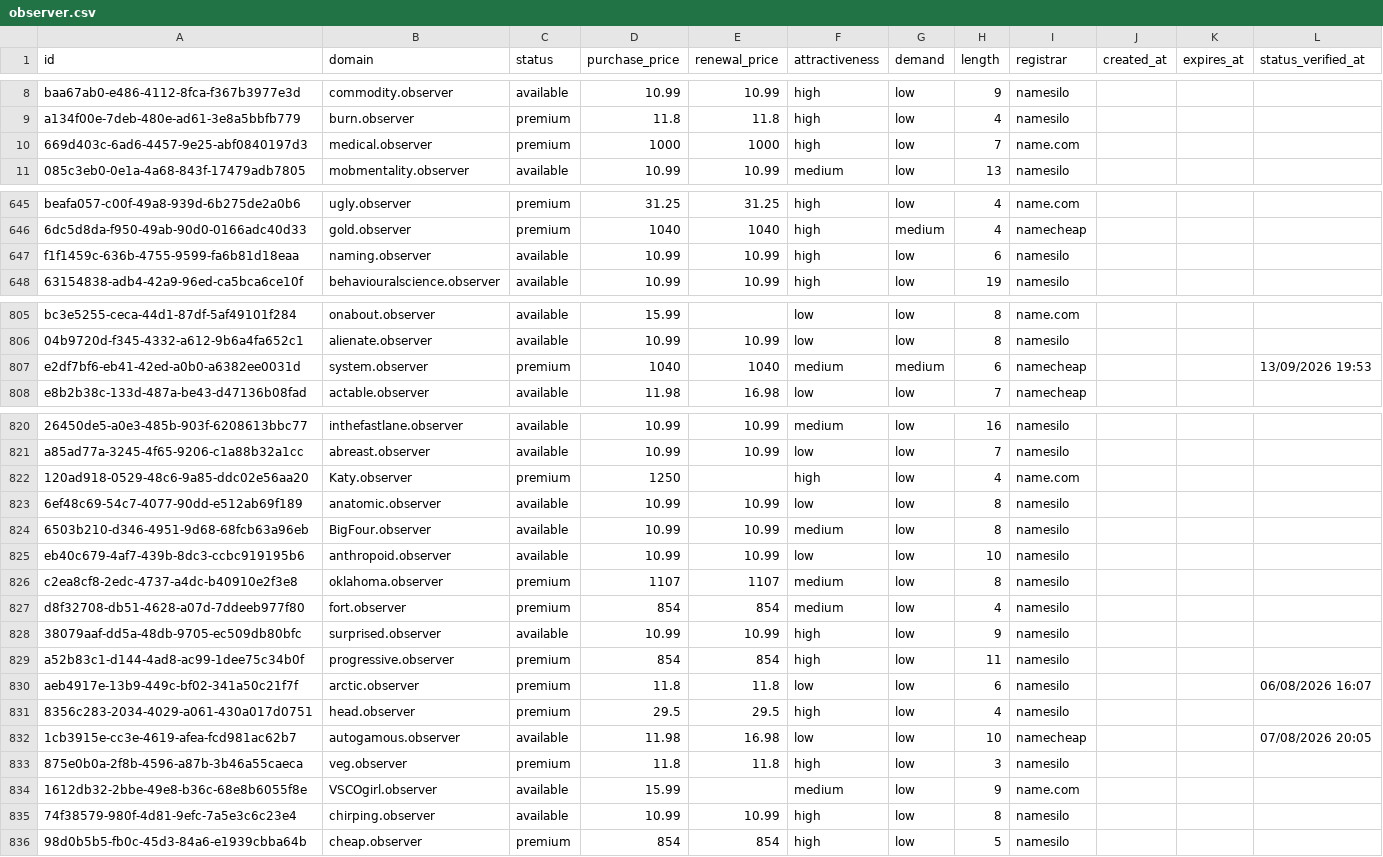
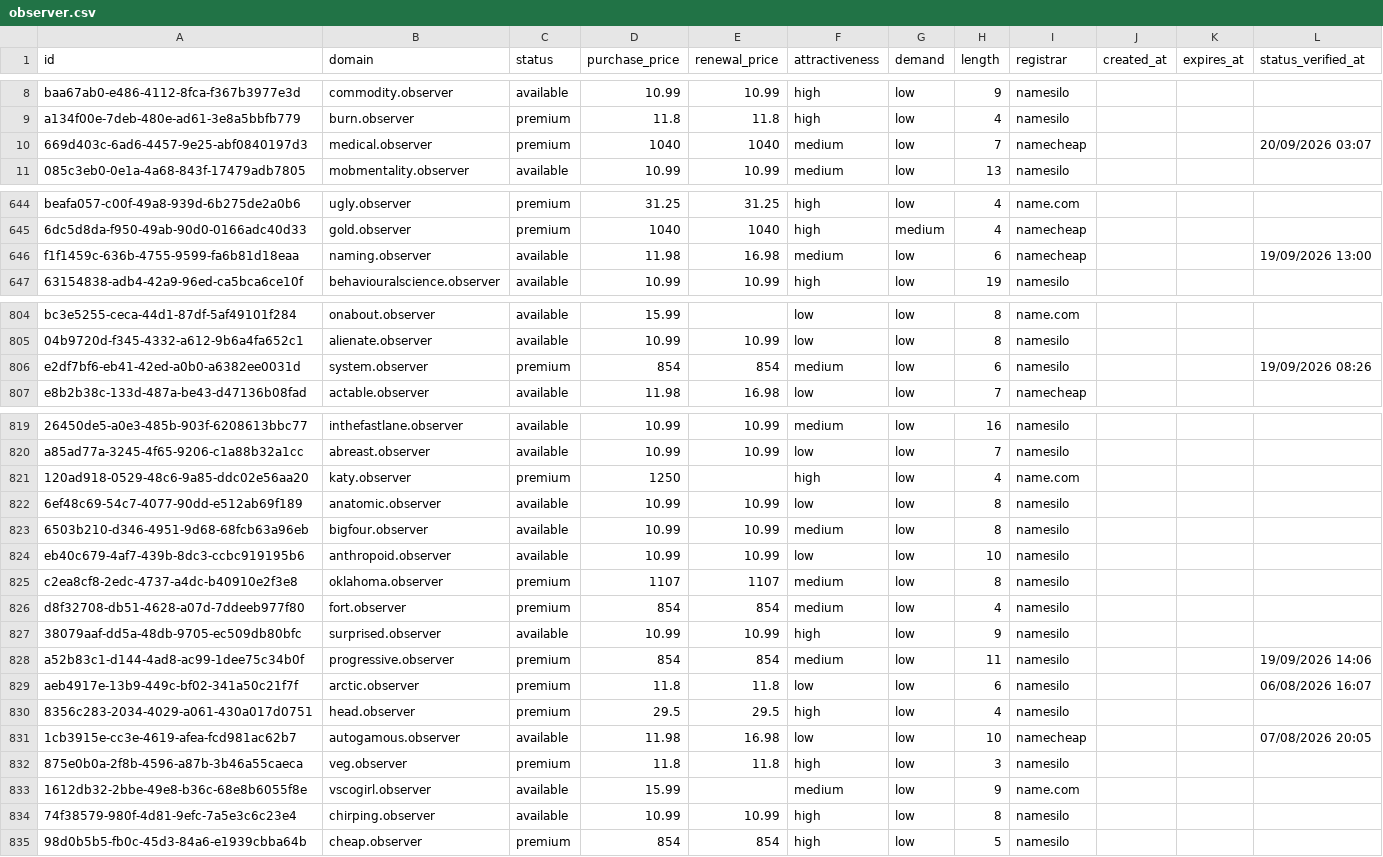
Before and after one commit to UniqueDomains/observer-oneword-domains, a CSV file: observer.csv, drawn as a sheet; only a part is shown, gaps mark what is left out; addresses are those after the commit; the diff covers the shown part only; the diff names each change by its address in the sheet, - before the commit and + after, or states it on an @@ line.

Commit message:
Domains update

```diff
--- a/observer.csv
+++ b/observer.csv
-D10 (purchase_price): 1000
+D10 (purchase_price): 1040
-E10 (renewal_price): 1000
+E10 (renewal_price): 1040
-F10 (attractiveness): high
+F10 (attractiveness): medium
-I10 (registrar): name.com
+I10 (registrar): namecheap
-L10 (status_verified_at): (empty)
+L10 (status_verified_at): 20/09/2026 03:07
-D646 (purchase_price): 10.99
+D646 (purchase_price): 11.98
-E646 (renewal_price): 10.99
+E646 (renewal_price): 16.98
-F646 (attractiveness): high
+F646 (attractiveness): medium
-I646 (registrar): namesilo
+I646 (registrar): namecheap
-L646 (status_verified_at): (empty)
+L646 (status_verified_at): 19/09/2026 13:00
-D806 (purchase_price): 1040
+D806 (purchase_price): 854
-E806 (renewal_price): 1040
+E806 (renewal_price): 854
-G806 (demand): medium
+G806 (demand): low
-I806 (registrar): namecheap
+I806 (registrar): namesilo
-L806 (status_verified_at): 13/09/2026 19:53
+L806 (status_verified_at): 19/09/2026 08:26
-B821 (domain): Katy.observer
+B821 (domain): katy.observer
-B823 (domain): BigFour.observer
+B823 (domain): bigfour.observer
-F828 (attractiveness): high
+F828 (attractiveness): medium
-L828 (status_verified_at): (empty)
+L828 (status_verified_at): 19/09/2026 14:06
-B833 (domain): VSCOgirl.observer
+B833 (domain): vscogirl.observer
```
Also changed, not shown: 2 added rows, 2 removed rows and 71 edited cells elsewhere in this file, 4 other files.
